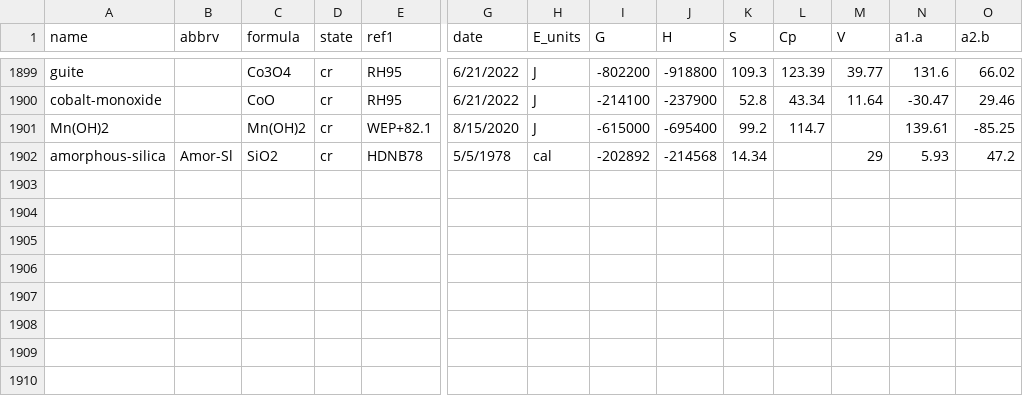
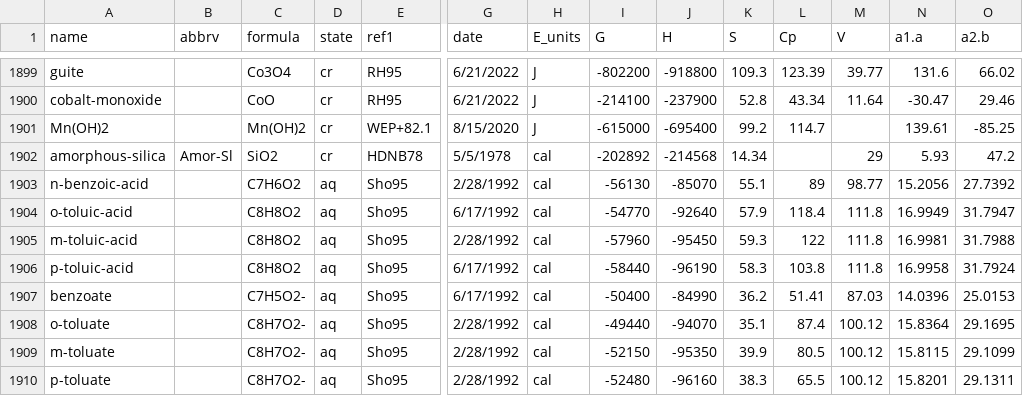
Before and after one commit to worm-portal/WORM-db, a CSV file: wrm_data.csv, drawn as a sheet; only a part is shown, gaps mark what is left out; rows hold the shown columns only; the diff names each change by its address in the sheet, - before the commit and + after, or states it on an @@ line.

Commit message:
Added benzoic acid, several toluic acids, and their anions

```diff
--- a/wrm_data.csv
+++ b/wrm_data.csv
+row 1903: n-benzoic-acid |  | C7H6O2 | aq | Sho95 | 2/28/1992 | cal | -56130 | -85070 | 55.1 | 89 | 98.77 | 15.2056 | 27.7392
+row 1904: o-toluic-acid |  | C8H8O2 | aq | Sho95 | 6/17/1992 | cal | -54770 | -92640 | 57.9 | 118.4 | 111.8 | 16.9949 | 31.7947
+row 1905: m-toluic-acid |  | C8H8O2 | aq | Sho95 | 2/28/1992 | cal | -57960 | -95450 | 59.3 | 122 | 111.8 | 16.9981 | 31.7988
+row 1906: p-toluic-acid |  | C8H8O2 | aq | Sho95 | 6/17/1992 | cal | -58440 | -96190 | 58.3 | 103.8 | 111.8 | 16.9958 | 31.7924
+row 1907: benzoate |  | C7H5O2- | aq | Sho95 | 6/17/1992 | cal | -50400 | -84990 | 36.2 | 51.41 | 87.03 | 14.0396 | 25.0153
+row 1908: o-toluate |  | C8H7O2- | aq | Sho95 | 2/28/1992 | cal | -49440 | -94070 | 35.1 | 87.4 | 100.12 | 15.8364 | 29.1695
+row 1909: m-toluate |  | C8H7O2- | aq | Sho95 | 2/28/1992 | cal | -52150 | -95350 | 39.9 | 80.5 | 100.12 | 15.8115 | 29.1099
+row 1910: p-toluate |  | C8H7O2- | aq | Sho95 | 2/28/1992 | cal | -52480 | -96160 | 38.3 | 65.5 | 100.12 | 15.8201 | 29.1311
```
